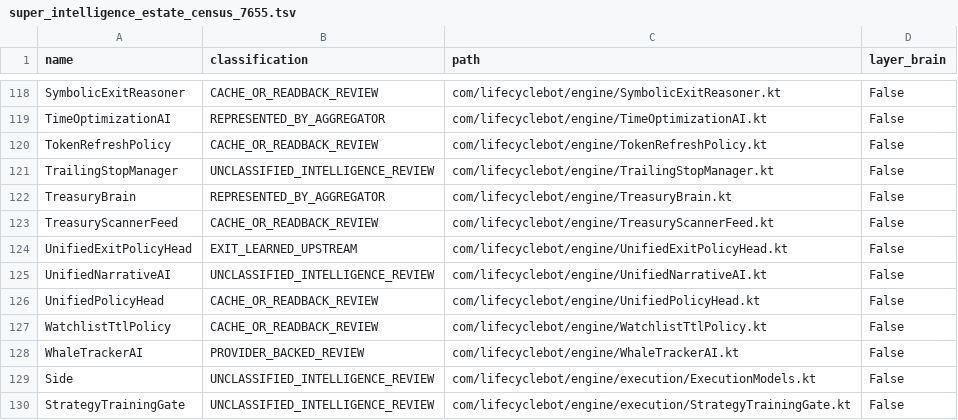
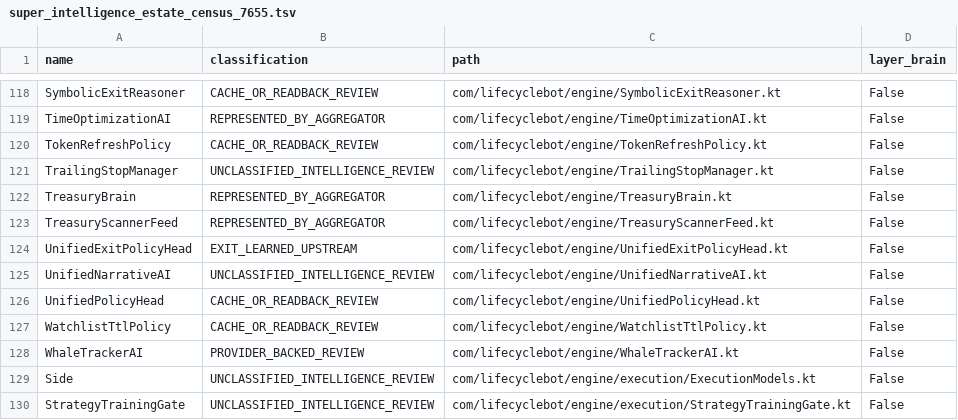
Before and after one commit to shaunhayes333-stack/lifecycle-bot, a TSV file: lifecycle_apk/audits/super_intelligence_estate_census_7655.tsv, drawn as a sheet; only a part is shown, gaps mark what is left out.

```diff
--- a/lifecycle_apk/audits/super_intelligence_estate_census_7655.tsv
+++ b/lifecycle_apk/audits/super_intelligence_estate_census_7655.tsv
@@ -122,3 +122,3 @@ TrailingStopManager	UNCLASSIFIED_INTELLIGENCE_REVIEW	com/lifecyclebot/engine/Tra
 TreasuryBrain	REPRESENTED_BY_AGGREGATOR	com/lifecyclebot/engine/TreasuryBrain.kt	False
-TreasuryScannerFeed	CACHE_OR_READBACK_REVIEW	com/lifecyclebot/engine/TreasuryScannerFeed.kt	False
+TreasuryScannerFeed	REPRESENTED_BY_AGGREGATOR	com/lifecyclebot/engine/TreasuryScannerFeed.kt	False
 UnifiedExitPolicyHead	EXIT_LEARNED_UPSTREAM	com/lifecyclebot/engine/UnifiedExitPolicyHead.kt	False
```
Also changed, not shown: 1 other file.
